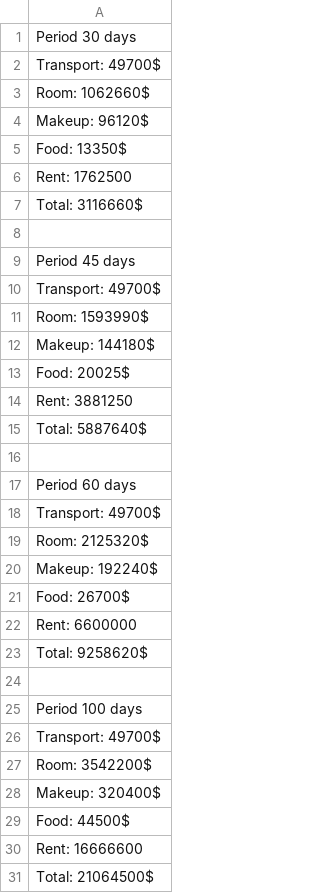
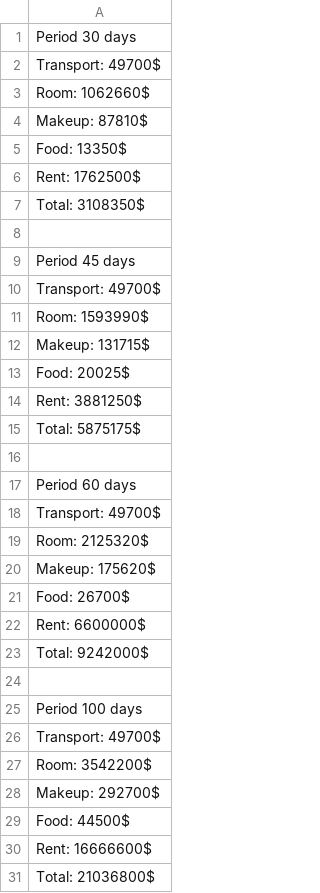
Before and after one commit to Cipppp/monsters-and-lions, a CSV file: data/generated/finalPrices.csv, drawn as a sheet.

```diff
--- a/data/generated/finalPrices.csv
+++ b/data/generated/finalPrices.csv
@@ -3,6 +3,6 @@ Transport: 49700$
 Room: 1062660$
-Makeup: 96120$
+Makeup: 87810$
 Food: 13350$
-Rent: 1762500
-Total: 3116660$
+Rent: 1762500$
+Total: 3108350$
 
@@ -11,6 +11,6 @@ Transport: 49700$
 Room: 1593990$
-Makeup: 144180$
+Makeup: 131715$
 Food: 20025$
-Rent: 3881250
-Total: 5887640$
+Rent: 3881250$
+Total: 5875175$
 
@@ -19,6 +19,6 @@ Transport: 49700$
 Room: 2125320$
-Makeup: 192240$
+Makeup: 175620$
 Food: 26700$
-Rent: 6600000
-Total: 9258620$
+Rent: 6600000$
+Total: 9242000$
 
@@ -27,5 +27,5 @@ Transport: 49700$
 Room: 3542200$
-Makeup: 320400$
+Makeup: 292700$
 Food: 44500$
-Rent: 16666600
-Total: 21064500$
+Rent: 16666600$
+Total: 21036800$
```
Also changed, not shown: 21 other files.
